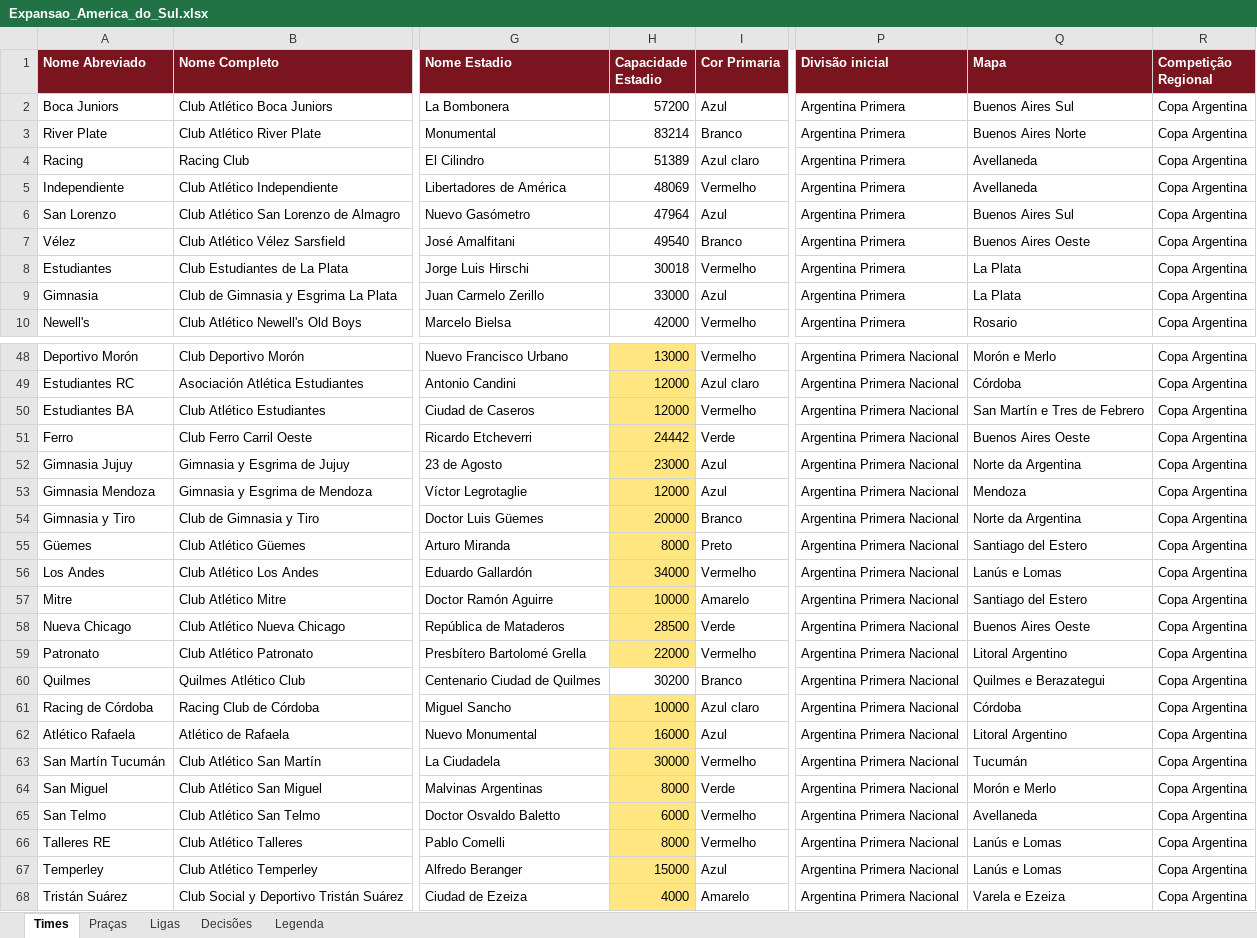
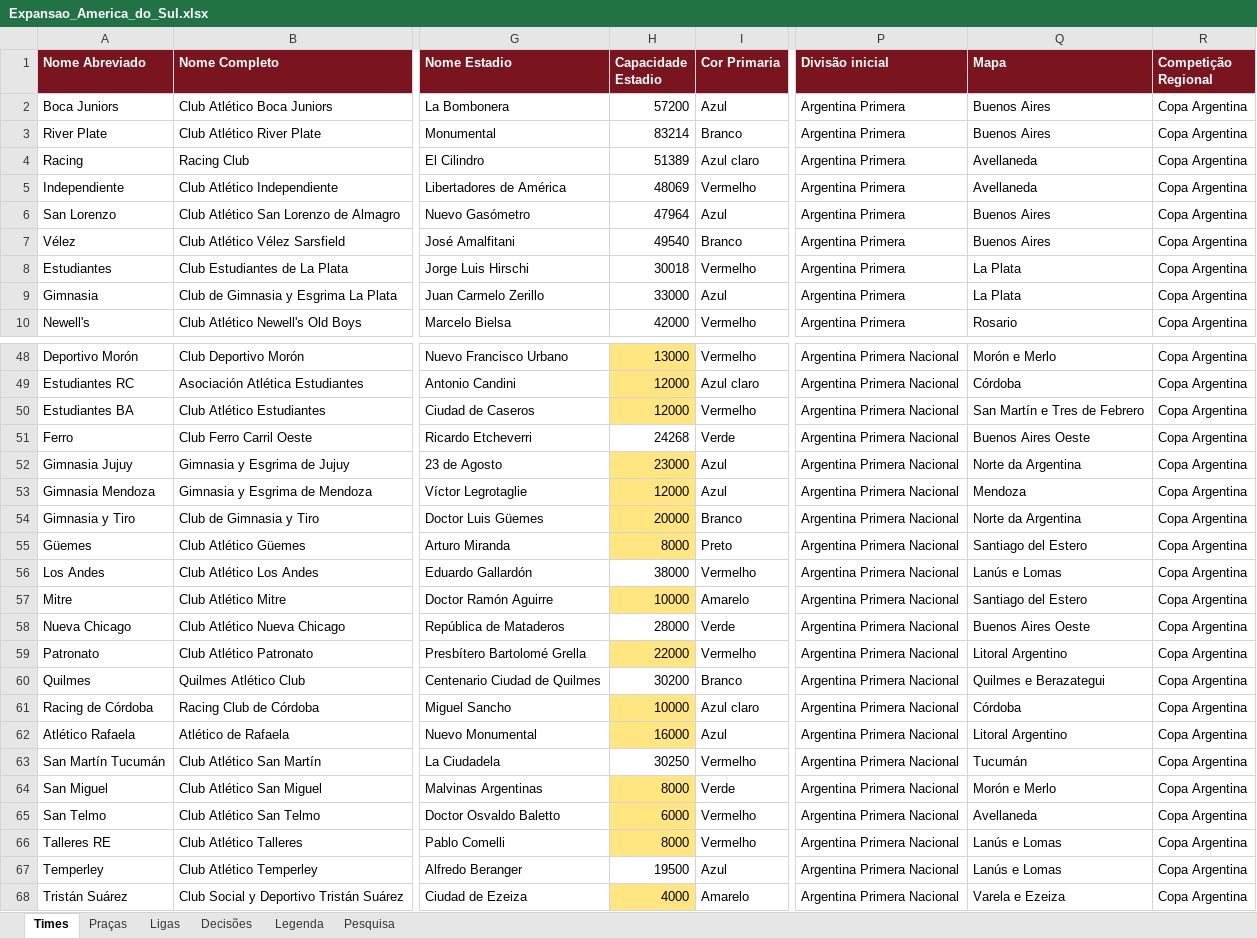
Before and after one commit to wilkerpietro/Jogo-torcidas, an Excel workbook: dados/fonte/Expansao_America_do_Sul.xlsx, sheet Times, drawn as a sheet; only a part is shown, gaps mark what is left out; values as stored, in another font and other column widths than the file's, no borders; the diff covers the shown part only; the diff names each change by its address in the sheet, - before the commit and + after, or states it on an @@ line.

```diff
--- a/dados/fonte/Expansao_America_do_Sul.xlsx (sheet Times)
+++ b/dados/fonte/Expansao_America_do_Sul.xlsx (sheet Times)
+sheet tab: Pesquisa
-Q2 (Mapa): Buenos Aires Sul
+Q2 (Mapa): Buenos Aires
-Q3 (Mapa): Buenos Aires Norte
+Q3 (Mapa): Buenos Aires
-Q6 (Mapa): Buenos Aires Sul
+Q6 (Mapa): Buenos Aires
-Q7 (Mapa): Buenos Aires Oeste
+Q7 (Mapa): Buenos Aires
-H51 (Capacidade Estadio): 24442
+H51 (Capacidade Estadio): 24268
-H51 fill: #FFE680
+H51 fill: none
-H56 (Capacidade Estadio): 34000
+H56 (Capacidade Estadio): 38000
-H56 fill: #FFE680
+H56 fill: none
-H58 (Capacidade Estadio): 28500
+H58 (Capacidade Estadio): 28000
-H58 fill: #FFE680
+H58 fill: none
-H63 (Capacidade Estadio): 30000
+H63 (Capacidade Estadio): 30250
-H63 fill: #FFE680
+H63 fill: none
-H67 (Capacidade Estadio): 15000
+H67 (Capacidade Estadio): 19500
-H67 fill: #FFE680
+H67 fill: none
```
Also changed, not shown: 22 edited cells and cell formats elsewhere in this sheet, sheet Praças, 1 other file.
